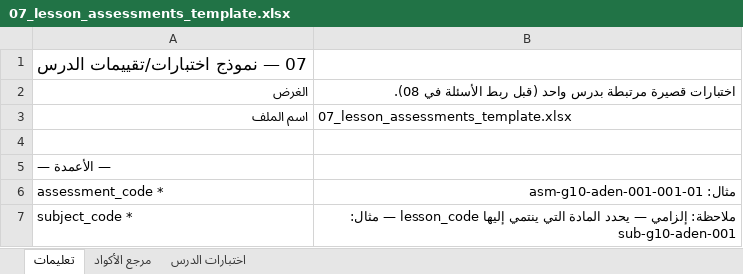
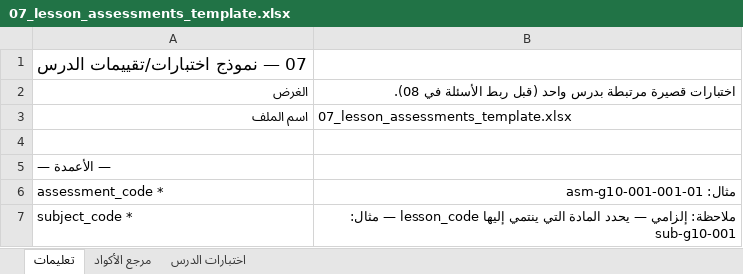
Before and after one commit to msorori-mh/tas-heel-8e64d405, an Excel workbook: public/content-import-templates/07_lesson_assessments_template.xlsx, sheet تعليمات, drawn as a sheet; only a part is shown; values as stored, in another font and other column widths than the file's, no borders; the diff covers the shown part only; the diff names each change by its address in the sheet, - before the commit and + after, or states it on an @@ line.

```diff
--- a/public/content-import-templates/07_lesson_assessments_template.xlsx (sheet تعليمات)
+++ b/public/content-import-templates/07_lesson_assessments_template.xlsx (sheet تعليمات)
-B6: مثال: asm-g10-aden-001-001-01
+B6: مثال: asm-g10-001-001-01
-B7: …— مثال: sub-g10-aden-001
+B7: …— مثال: sub-g10-001
```
Also changed, not shown: 1 edited cell elsewhere in this sheet, sheet اختبارات الدرس, public/content-import-templates/01_subjects_template.xlsx, public/content-import-templates/02_units_template.xlsx, 7 other files.
